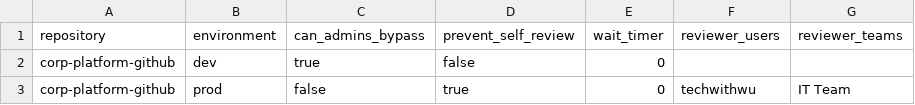
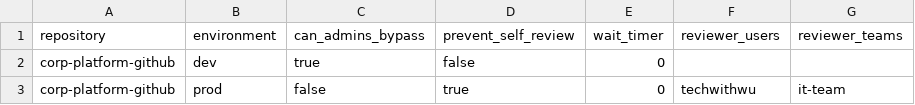
Before and after one commit to TechWithWu/corp-platform-github, a CSV file: githubascode/config/environments.csv, drawn as a sheet.

Commit message:
feat: implement centralized CSV configuration parsing for environments, teams, and repositories

```diff
--- a/githubascode/config/environments.csv
+++ b/githubascode/config/environments.csv
@@ -2,2 +2,2 @@ repository,environment,can_admins_bypass,prevent_self_review,wait_timer,reviewer
 corp-platform-github,dev,true,false,0,"",""
-corp-platform-github,prod,false,true,0,"techwithwu","IT Team"
+corp-platform-github,prod,false,true,0,"techwithwu","it-team"
```
Also changed, not shown: 9 other files.
